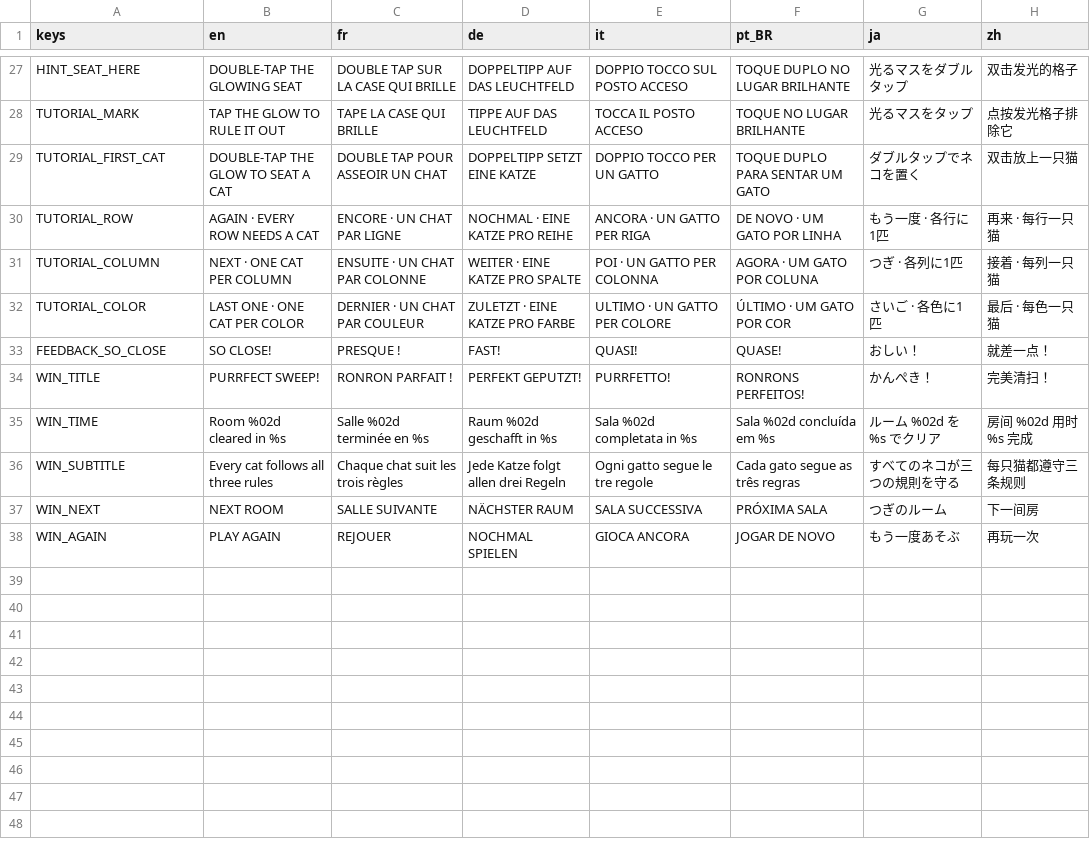
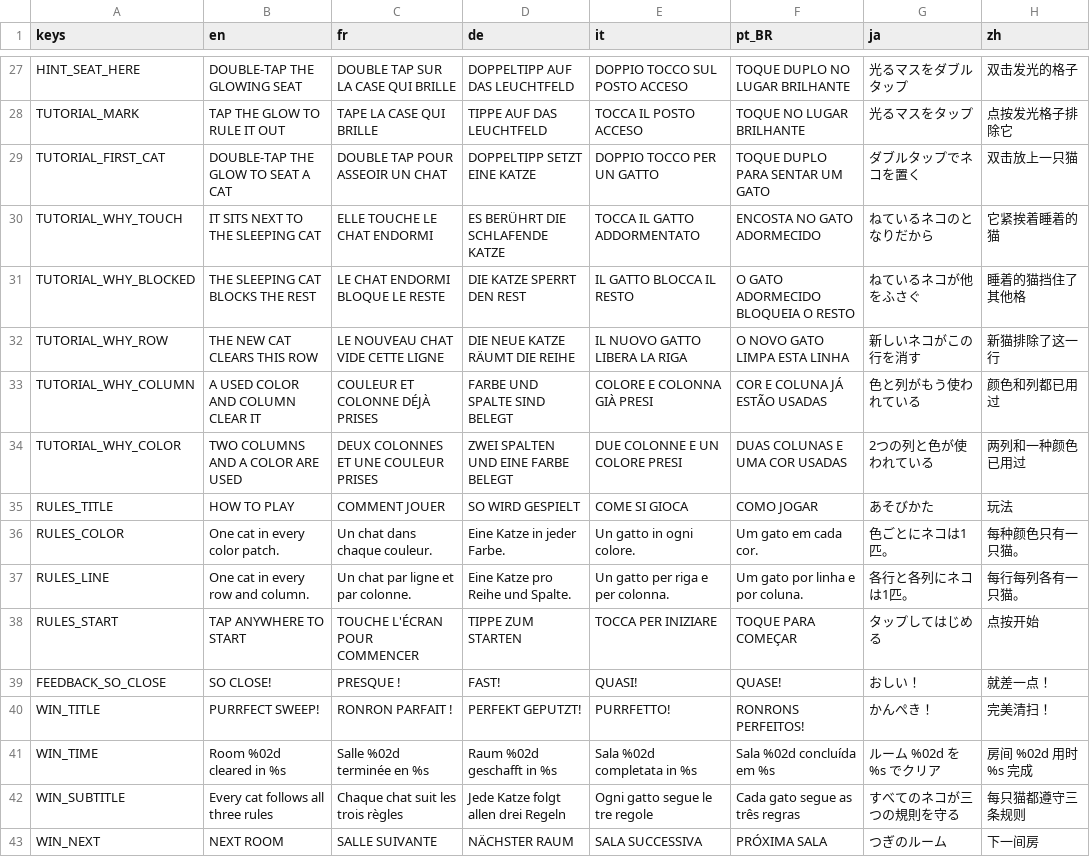
Before and after one commit to strobetano/catsweeper, a CSV file: assets/i18n/ui.csv, drawn as a sheet; only a part is shown, gaps mark what is left out; the shorter side is filled out with more unchanged rows; removed rows and columns are numbered as before the commit, all else as after; the diff names each change by its address in the sheet, - before the commit and + after, or states it on an @@ line.

```diff
--- a/assets/i18n/ui.csv
+++ b/assets/i18n/ui.csv
-row 30: TUTORIAL_ROW | AGAIN · EVERY ROW NEEDS A CAT | ENCORE · UN CHAT PAR LIGNE | NOCHMAL · EINE KATZE PRO REIHE | ANCORA · UN GATTO PER RIGA | DE NOVO · UM GATO POR LINHA | もう一度 · 各行に1匹 | 再来 · 每行一只猫
-row 31: TUTORIAL_COLUMN | NEXT · ONE CAT PER COLUMN | ENSUITE · UN CHAT PAR COLONNE | WEITER · EINE KATZE PRO SPALTE | POI · UN GATTO PER COLONNA | AGORA · UM GATO POR COLUNA | つぎ · 各列に1匹 | 接着 · 每列一只猫
-row 32: TUTORIAL_COLOR | LAST ONE · ONE CAT PER COLOR | DERNIER · UN CHAT PAR COULEUR | ZULETZT · EINE KATZE PRO FARBE | ULTIMO · UN GATTO PER COLORE | ÚLTIMO · UM GATO POR COR | さいご · 各色に1匹 | 最后 · 每色一只猫
+row 30: TUTORIAL_WHY_TOUCH | IT SITS NEXT TO THE SLEEPING CAT | ELLE TOUCHE LE CHAT ENDORMI | ES BERÜHRT DIE SCHLAFENDE KATZE | TOCCA IL GATTO ADDORMENTATO | ENCOSTA NO GATO ADORMECIDO | ねているネコのとなりだから | 它紧挨着睡着的猫
+row 31: TUTORIAL_WHY_BLOCKED | THE SLEEPING CAT BLOCKS THE REST | LE CHAT ENDORMI BLOQUE LE RESTE | DIE KATZE SPERRT DEN REST | IL GATTO BLOCCA IL RESTO | O GATO ADORMECIDO BLOQUEIA O RESTO | ねているネコが他をふさぐ | 睡着的猫挡住了其他格
+row 32: TUTORIAL_WHY_ROW | THE NEW CAT CLEARS THIS ROW | LE NOUVEAU CHAT VIDE CETTE LIGNE | DIE NEUE KATZE RÄUMT DIE REIHE | IL NUOVO GATTO LIBERA LA RIGA | O NOVO GATO LIMPA ESTA LINHA | 新しいネコがこの行を消す | 新猫排除了这一行
+row 33: TUTORIAL_WHY_COLUMN | A USED COLOR AND COLUMN CLEAR IT | COULEUR ET COLONNE DÉJÀ PRISES | FARBE UND SPALTE SIND BELEGT | COLORE E COLONNA GIÀ PRESI | COR E COLUNA JÁ ESTÃO USADAS | 色と列がもう使われている | 颜色和列都已用过
+row 34: TUTORIAL_WHY_COLOR | TWO COLUMNS AND A COLOR ARE USED | DEUX COLONNES ET UNE COULEUR PRISES | ZWEI SPALTEN UND EINE FARBE BELEGT | DUE COLONNE E UN COLORE PRESI | DUAS COLUNAS E UMA COR USADAS | 2つの列と色が使われている | 两列和一种颜色已用过
+row 35: RULES_TITLE | HOW TO PLAY | COMMENT JOUER | SO WIRD GESPIELT | COME SI GIOCA | COMO JOGAR | あそびかた | 玩法
+row 36: RULES_COLOR | One cat in every color patch. | Un chat dans chaque couleur. | Eine Katze in jeder Farbe. | Un gatto in ogni colore. | Um gato em cada cor. | 色ごとにネコは1匹。 | 每种颜色只有一只猫。
+row 37: RULES_LINE | One cat in every row and column. | Un chat par ligne et par colonne. | Eine Katze pro Reihe und Spalte. | Un gatto per riga e per colonna. | Um gato por linha e por coluna. | 各行と各列にネコは1匹。 | 每行每列各有一只猫。
+row 38: RULES_START | TAP ANYWHERE TO START | TOUCHE L'ÉCRAN POUR COMMENCER | TIPPE ZUM STARTEN | TOCCA PER INIZIARE | TOQUE PARA COMEÇAR | タップしてはじめる | 点按开始
```
Also changed, not shown: 11 other files.
